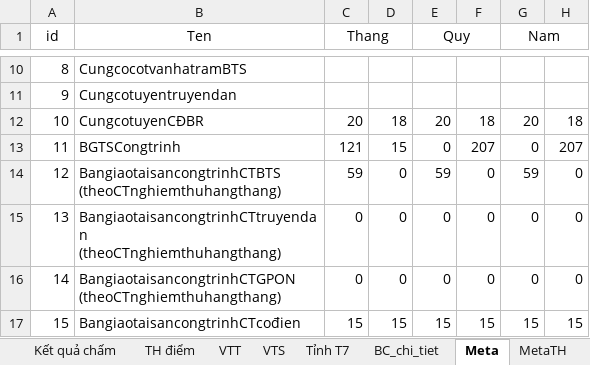
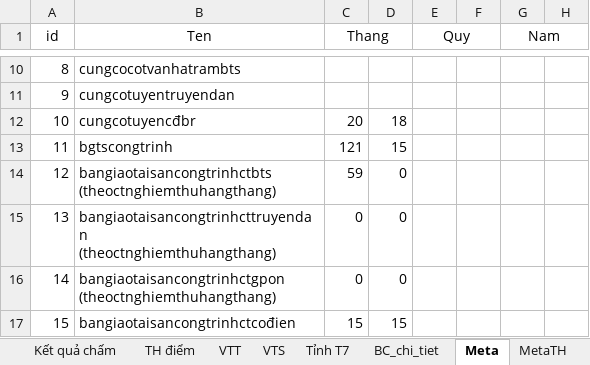
Before and after one commit to Xuanduc94/VRA, an Excel workbook: Files/ChamdiemKPI.xlsx, sheet Meta, drawn as a sheet; only a part is shown, gaps mark what is left out; values as stored, in another font and other column widths than the file's, no borders; ↵ is a line break in a cell; the diff covers the shown part only; the diff names each change by its address in the sheet, - before the commit and + after, or states it on an @@ line.

```diff
--- a/Files/ChamdiemKPI.xlsx (sheet Meta)
+++ b/Files/ChamdiemKPI.xlsx (sheet Meta)
-B10 (Ten): CungcocotvanhatramBTS
+B10 (Ten): cungcocotvanhatrambts
-B11 (Ten): Cungcotuyentruyendan
+B11 (Ten): cungcotuyentruyendan
-B12 (Ten): CungcotuyenCĐBR
+B12 (Ten): cungcotuyencđbr
-E12 (Quy): 20
+E12 (Quy): (empty)
-F12: 18
+F12: (empty)
-G12 (Nam): 20
+G12 (Nam): (empty)
-H12: 18
+H12: (empty)
-B13 (Ten): BGTSCongtrinh
+B13 (Ten): bgtscongtrinh
-E13 (Quy): 0
+E13 (Quy): (empty)
-F13: 207
+F13: (empty)
-G13 (Nam): 0
+G13 (Nam): (empty)
-H13: 207
+H13: (empty)
-B14 (Ten): BangiaotaisancongtrinhCTBTS ↵ (theoCTnghiemthuhangthang)
+B14 (Ten): bangiaotaisancongtrinhctbts ↵ (theoctnghiemthuhangthang)
-E14 (Quy): 59
+E14 (Quy): (empty)
-F14:F16: 0
+F14:F16: (empty)
-G14 (Nam): 59
+G14 (Nam): (empty)
-H14:H16: 0
+H14:H16: (empty)
-B15 (Ten): BangiaotaisancongtrinhCTtruyendan ↵ (theoCTnghiemthuhangthang)
+B15 (Ten): bangiaotaisancongtrinhcttruyendan ↵ (theoctnghiemthuhangthang)
-E15:E16 (Quy): 0
+E15:E16 (Quy): (empty)
-G15:G16 (Nam): 0
+G15:G16 (Nam): (empty)
-B16 (Ten): BangiaotaisancongtrinhCTGPON ↵ (theoCTnghiemthuhangthang)
+B16 (Ten): bangiaotaisancongtrinhctgpon ↵ (theoctnghiemthuhangthang)
-B17 (Ten): BangiaotaisancongtrinhCTcođien
+B17 (Ten): bangiaotaisancongtrinhctcođien
-E17 (Quy): 15
+E17 (Quy): (empty)
-F17: 15
+F17: (empty)
-G17 (Nam): 15
+G17 (Nam): (empty)
-H17: 15
+H17: (empty)
```
Also changed, not shown: 65 edited cells elsewhere in this sheet, sheet BC_chi_tiet, sheet MetaTH, Files/KPI T03-09.2025 P.HT.xlsx, 5 other files.
